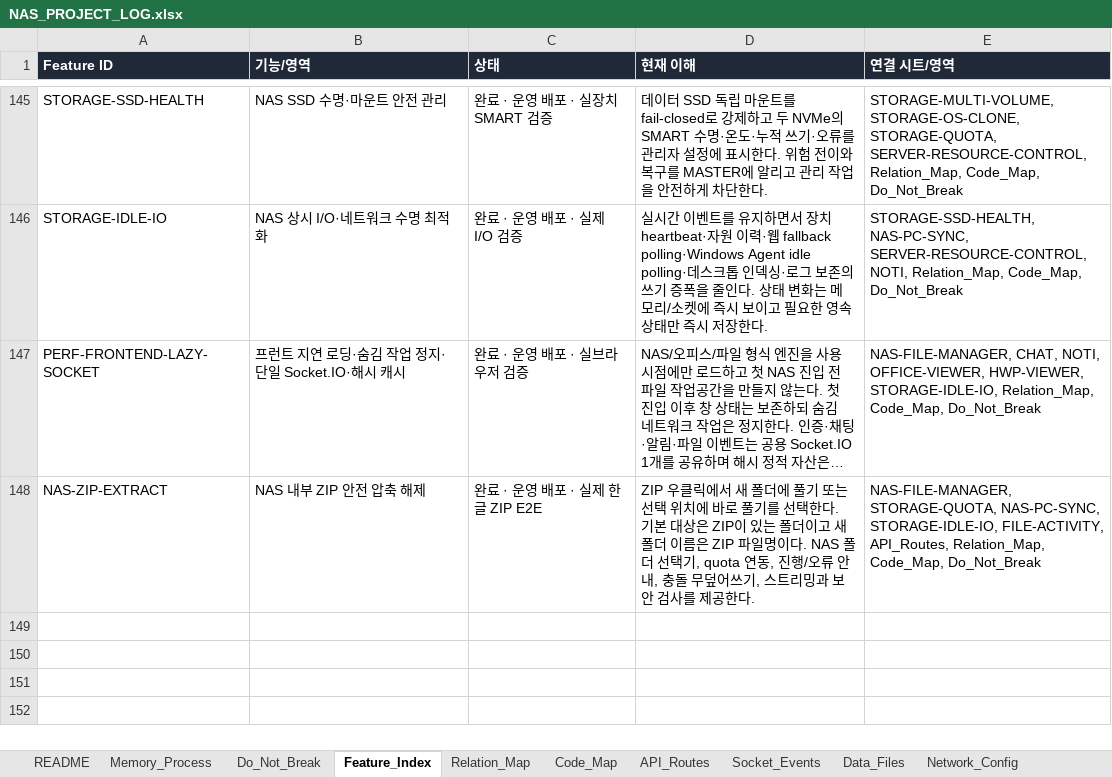
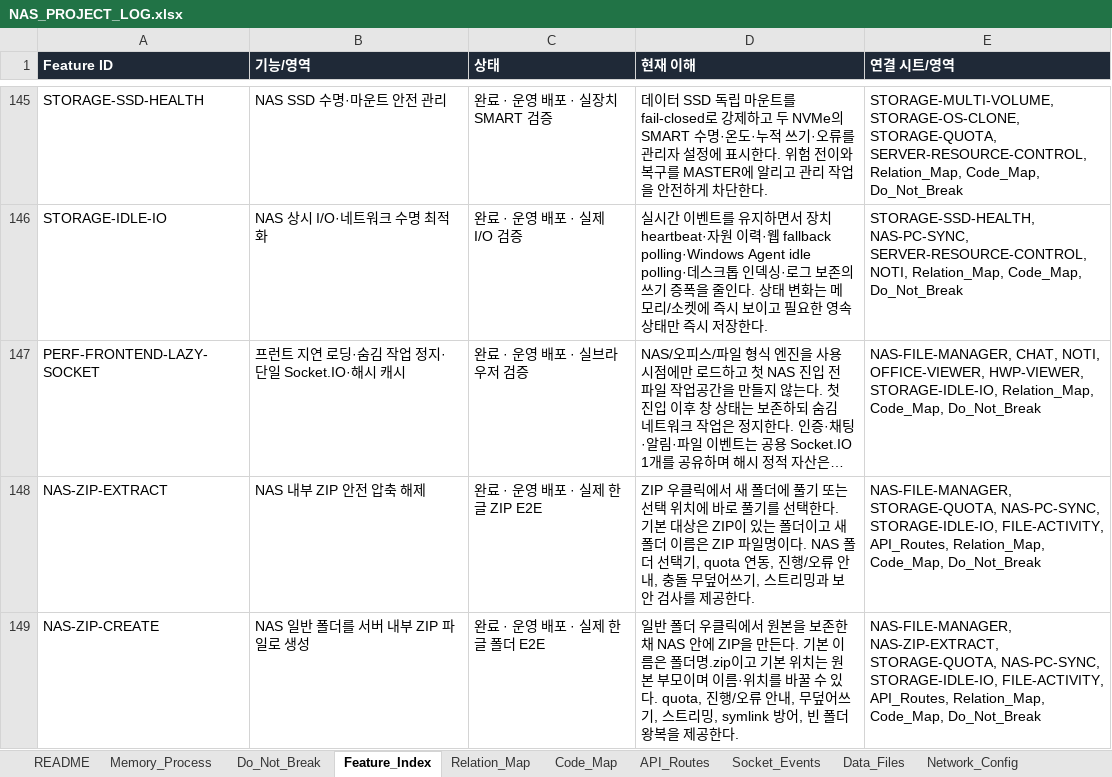
Before and after one commit to CLim020924/NAS_dev, an Excel workbook: docs/NAS_PROJECT_LOG.xlsx, sheet Feature_Index, drawn as a sheet; only a part is shown, gaps mark what is left out; long unchanged cells end in …; values as stored, in another font and other column widths than the file's, no borders; the diff names each change by its address in the sheet, - before the commit and + after, or states it on an @@ line.

```diff
--- a/docs/NAS_PROJECT_LOG.xlsx (sheet Feature_Index)
+++ b/docs/NAS_PROJECT_LOG.xlsx (sheet Feature_Index)
+row 149: NAS-ZIP-CREATE | NAS 일반 폴더를 서버 내부 ZIP 파일로 생성 | 완료 · 운영 배포 · 실제 한글 폴더 E2E | 일반 폴더 우클릭에서 원본을 보존한 채 NAS 안에 ZIP을 만든다. 기본 이름은 폴더명.zip이고 기본 위치는 원본 부모이며 이름·위치를 바꿀 수 있다. quota, 진행/오류 안내, 무덮어쓰기, 스트리밍, symlink 방어, 빈 폴더 왕복을 제공한다. | NAS-FILE-MANAGER, NAS-ZIP-EXTRACT, STORAGE-QUOTA, NAS-PC-SYNC, STORAGE-IDLE-IO, FILE-ACTIVITY, API_Routes, Relation_Map, Code_Map, Do_Not_Break
```
Also changed, not shown: sheet Code_Map, sheet Patch_Log, sheet API_Routes, sheet Generated_Check, sheet Relation_Map, sheet Do_Not_Break, 1 more sheet, 2 other files.
